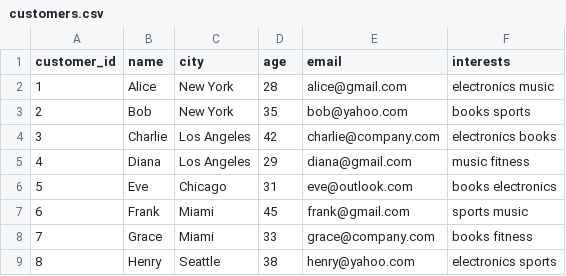
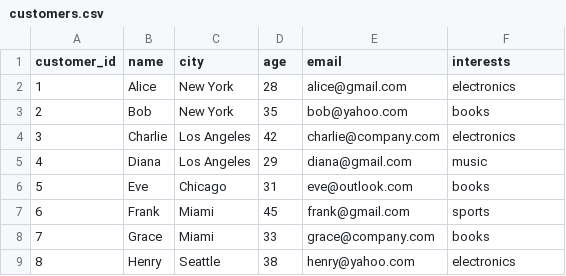
Before and after one commit to steve-kasica/roundup, a CSV file: example-workflows/join-demo/customers.csv, drawn as a sheet.

Commit message:
Add another table to simple demo
Allows for Stack and Pack workflow example

```diff
--- a/example-workflows/join-demo/customers.csv
+++ b/example-workflows/join-demo/customers.csv
@@ -1,9 +1,9 @@
 customer_id,name,city,age,email,interests
-1,Alice,New York,28,alice@gmail.com,electronics music
-2,Bob,New York,35,bob@yahoo.com,books sports
-3,Charlie,Los Angeles,42,charlie@company.com,electronics books
-4,Diana,Los Angeles,29,diana@gmail.com,music fitness
-5,Eve,Chicago,31,eve@outlook.com,books electronics
-6,Frank,Miami,45,frank@gmail.com,sports music
-7,Grace,Miami,33,grace@company.com,books fitness
-8,Henry,Seattle,38,henry@yahoo.com,electronics sports
+1,Alice,New York,28,alice@gmail.com,electronics
+2,Bob,New York,35,bob@yahoo.com,books
+3,Charlie,Los Angeles,42,charlie@company.com,electronics
+4,Diana,Los Angeles,29,diana@gmail.com,music
+5,Eve,Chicago,31,eve@outlook.com,books
+6,Frank,Miami,45,frank@gmail.com,sports
+7,Grace,Miami,33,grace@company.com,books
+8,Henry,Seattle,38,henry@yahoo.com,electronics
```
Also changed, not shown: 2 other files.
